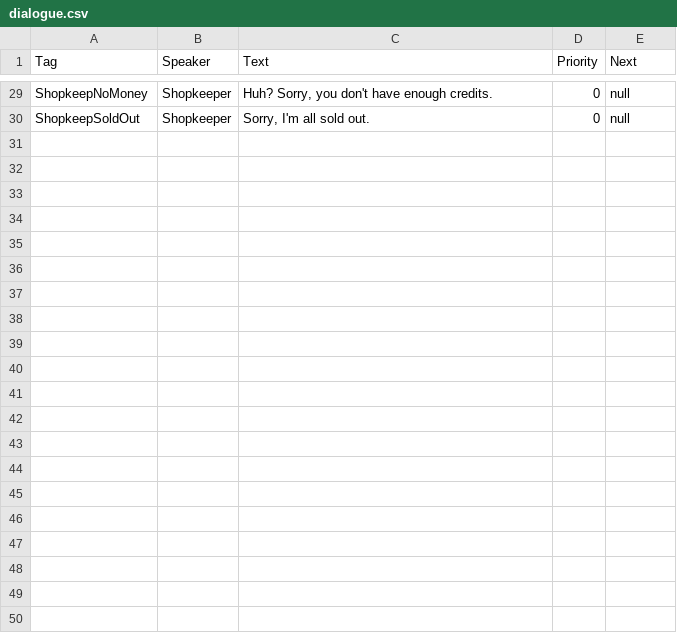
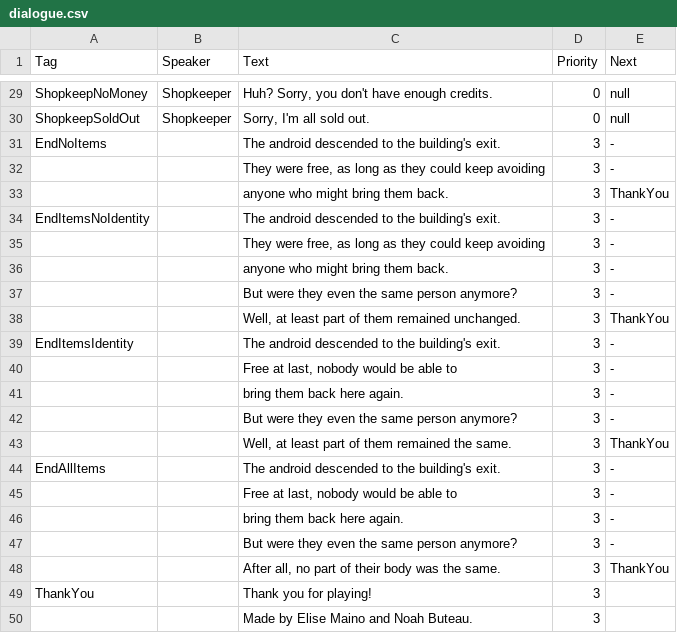
Before and after one commit to elisemaino/senior_project, a CSV file: Content/dialogue/dialogue.csv, drawn as a sheet; only a part is shown, gaps mark what is left out; the diff names each change by its address in the sheet, - before the commit and + after, or states it on an @@ line.

```diff
--- a/Content/dialogue/dialogue.csv
+++ b/Content/dialogue/dialogue.csv
+row 31: EndNoItems |  | The android descended to the building's exit. | 3 | -
+row 32:  |  | They were free, as long as they could keep avoiding | 3 | -
+row 33:  |  | anyone who might bring them back. | 3 | ThankYou
+row 34: EndItemsNoIdentity |  | The android descended to the building's exit. | 3 | -
+row 35:  |  | They were free, as long as they could keep avoiding | 3 | -
+row 36:  |  | anyone who might bring them back. | 3 | -
+row 37:  |  | But were they even the same person anymore? | 3 | -
+row 38:  |  | Well, at least part of them remained unchanged. | 3 | ThankYou
+row 39: EndItemsIdentity |  | The android descended to the building's exit. | 3 | -
+row 40:  |  | Free at last, nobody would be able to | 3 | -
+row 41:  |  | bring them back here again. | 3 | -
+row 42:  |  | But were they even the same person anymore? | 3 | -
+row 43:  |  | Well, at least part of them remained the same. | 3 | ThankYou
+row 44: EndAllItems |  | The android descended to the building's exit. | 3 | -
+row 45:  |  | Free at last, nobody would be able to | 3 | -
+row 46:  |  | bring them back here again. | 3 | -
+row 47:  |  | But were they even the same person anymore? | 3 | -
+row 48:  |  | After all, no part of their body was the same. | 3 | ThankYou
+row 49: ThankYou |  | Thank you for playing! | 3
+row 50:  |  | Made by Elise Maino and Noah Buteau. | 3
```
Also changed, not shown: 29 other files.
